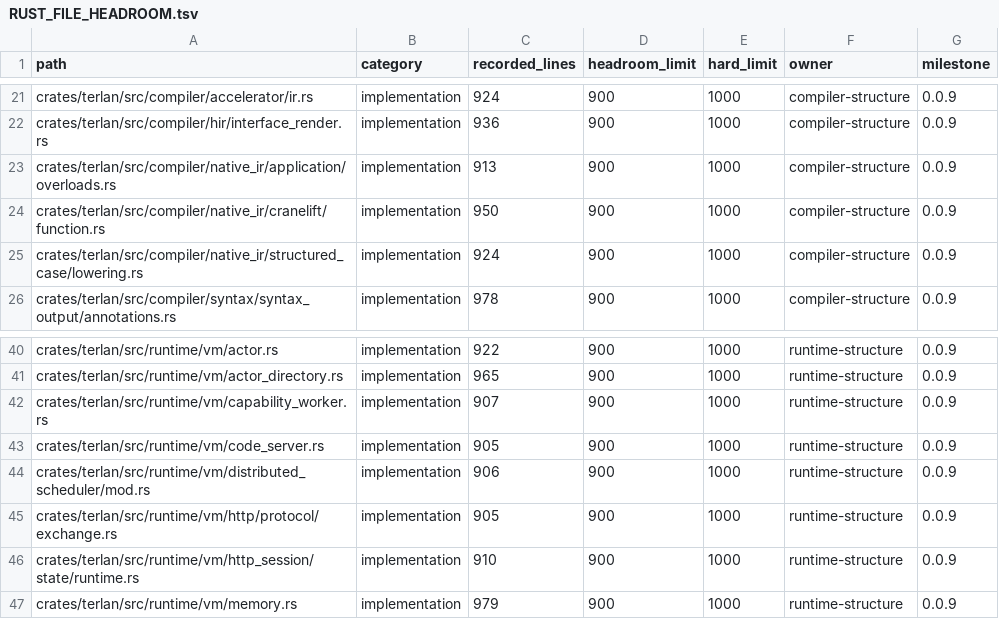
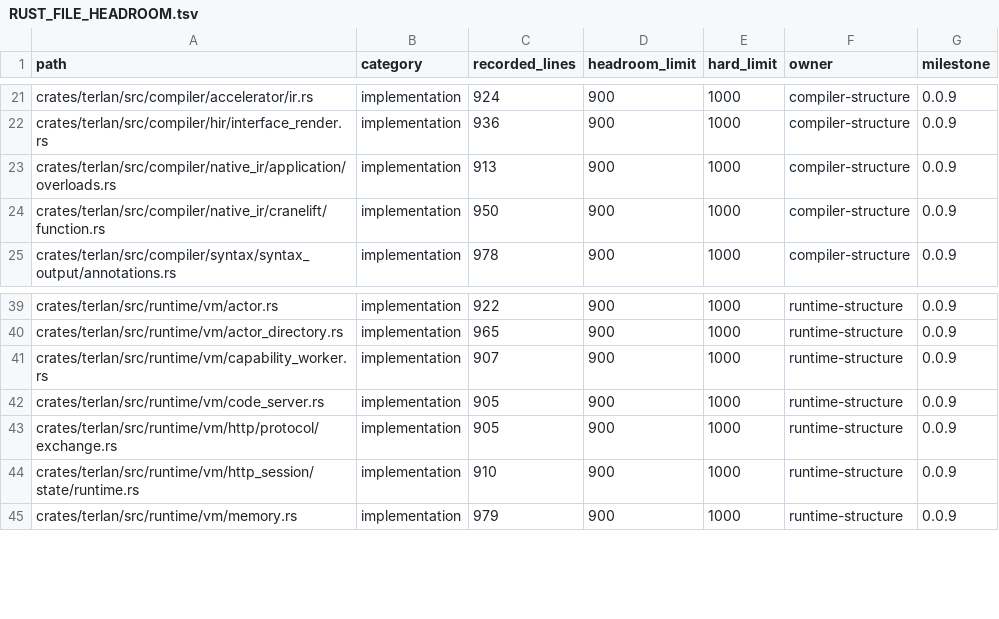
Before and after one commit to terlan-lang/terlan, a TSV file: docs/quality/RUST_FILE_HEADROOM.tsv, drawn as a sheet; only a part is shown, gaps mark what is left out; the diff names each change by its address in the sheet, - before the commit and + after, or states it on an @@ line.

```diff
--- a/docs/quality/RUST_FILE_HEADROOM.tsv
+++ b/docs/quality/RUST_FILE_HEADROOM.tsv
-row 25: crates/terlan/src/compiler/native_ir/structured_case/lowering.rs | implementation | 924 | 900 | 1000 | compiler-structure | 0.0.9
-row 44: crates/terlan/src/runtime/vm/distributed_scheduler/mod.rs | implementation | 906 | 900 | 1000 | runtime-structure | 0.0.9
```
Also changed, not shown: docs/quality/RUST_STRING_ERROR_INVENTORY.tsv, 35 other files.
